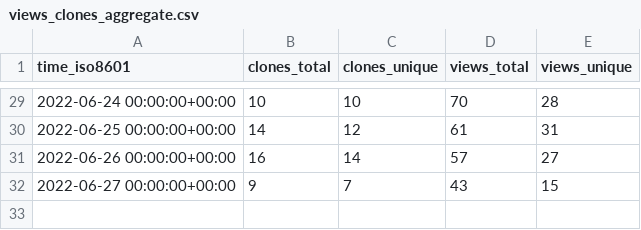
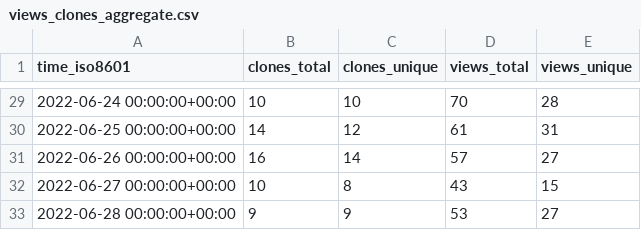
Before and after one commit to nickbandooo/email-nuker, a CSV file: bagarrattaa/email-nuker/ghrs-data/views_clones_aggregate.csv, drawn as a sheet; only a part is shown, gaps mark what is left out.

```diff
--- a/bagarrattaa/email-nuker/ghrs-data/views_clones_aggregate.csv
+++ b/bagarrattaa/email-nuker/ghrs-data/views_clones_aggregate.csv
@@ -31,2 +31,3 @@ time_iso8601,clones_total,clones_unique,views_total,views_unique
 2022-06-26 00:00:00+00:00,16,14,57,27
-2022-06-27 00:00:00+00:00,9,7,43,15
+2022-06-27 00:00:00+00:00,10,8,43,15
+2022-06-28 00:00:00+00:00,9,9,53,27
```
Also changed, not shown: 1 other file.
